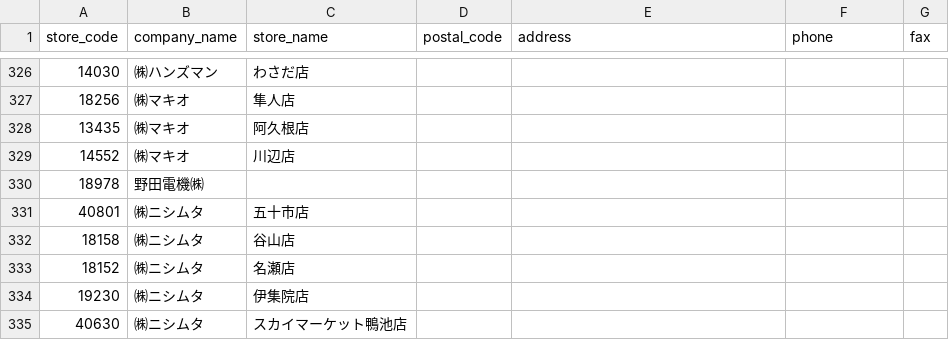
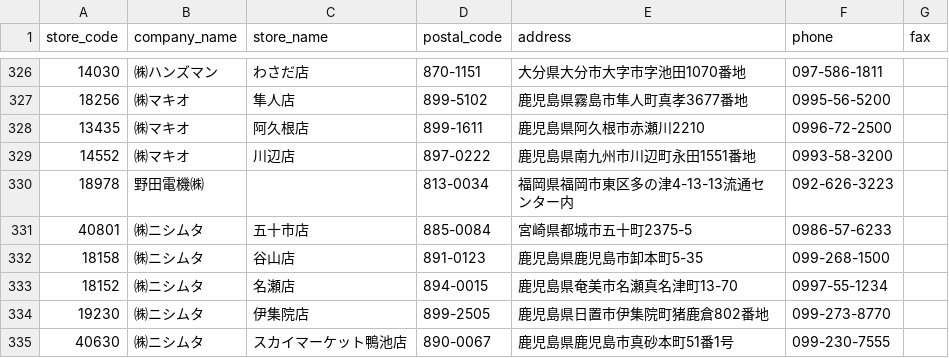
Before and after one commit to takahiro531017/claude-test, a CSV file: data/keys_hd_store_master.csv, drawn as a sheet; only a part is shown, gaps mark what is left out; the diff covers the shown part only.

```diff
--- a/data/keys_hd_store_master.csv
+++ b/data/keys_hd_store_master.csv
@@ -326,10 +326,10 @@ store_code,company_name,store_name,postal_code,address,phone,fax
-14030,㈱ハンズマン,わさだ店,,,,
-18256,㈱マキオ,隼人店,,,,
-13435,㈱マキオ,阿久根店,,,,
-14552,㈱マキオ,川辺店,,,,
-18978,野田電機㈱,,,,,
-40801,㈱ニシムタ,五十市店,,,,
-18158,㈱ニシムタ,谷山店,,,,
-18152,㈱ニシムタ,名瀬店,,,,
-19230,㈱ニシムタ,伊集院店,,,,
-40630,㈱ニシムタ,スカイマーケット鴨池店,,,,
+14030,㈱ハンズマン,わさだ店,870-1151,大分県大分市大字市字池田1070番地,097-586-1811,
+18256,㈱マキオ,隼人店,899-5102,鹿児島県霧島市隼人町真孝3677番地,0995-56-5200,
+13435,㈱マキオ,阿久根店,899-1611,鹿児島県阿久根市赤瀬川2210,0996-72-2500,
+14552,㈱マキオ,川辺店,897-0222,鹿児島県南九州市川辺町永田1551番地,0993-58-3200,
+18978,野田電機㈱,,813-0034,福岡県福岡市東区多の津4-13-13流通センター内,092-626-3223,
+40801,㈱ニシムタ,五十市店,885-0084,宮崎県都城市五十町2375-5,0986-57-6233,
+18158,㈱ニシムタ,谷山店,891-0123,鹿児島県鹿児島市卸本町5-35,099-268-1500,
+18152,㈱ニシムタ,名瀬店,894-0015,鹿児島県奄美市名瀬真名津町13-70,0997-55-1234,
+19230,㈱ニシムタ,伊集院店,899-2505,鹿児島県日置市伊集院町猪鹿倉802番地,099-273-8770,
+40630,㈱ニシムタ,スカイマーケット鴨池店,890-0067,鹿児島県鹿児島市真砂本町51番1号,099-230-7555,
```
Also changed, not shown: 120 edited cells elsewhere in this file.
